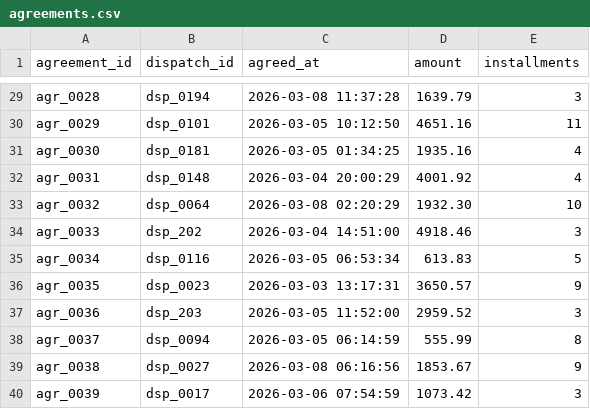
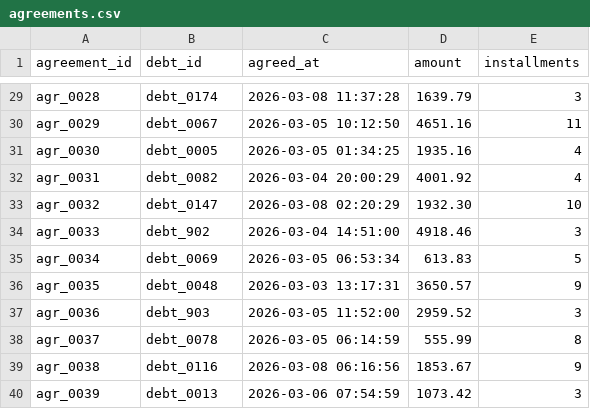
Before and after one commit to jovesoncosta/teste-analytics, a CSV file: data/agreements.csv, drawn as a sheet; only a part is shown, gaps mark what is left out; the diff covers the shown part only; the diff names each change by its address in the sheet, - before the commit and + after, or states it on an @@ line.

```diff
--- a/data/agreements.csv
+++ b/data/agreements.csv
-B1: dispatch_id
+B1: debt_id
-B29 (debt_id): dsp_0194
+B29 (debt_id): debt_0174
-B30 (debt_id): dsp_0101
+B30 (debt_id): debt_0067
-B31 (debt_id): dsp_0181
+B31 (debt_id): debt_0005
-B32 (debt_id): dsp_0148
+B32 (debt_id): debt_0082
-B33 (debt_id): dsp_0064
+B33 (debt_id): debt_0147
-B34 (debt_id): dsp_202
+B34 (debt_id): debt_902
-B35 (debt_id): dsp_0116
+B35 (debt_id): debt_0069
-B36 (debt_id): dsp_0023
+B36 (debt_id): debt_0048
-B37 (debt_id): dsp_203
+B37 (debt_id): debt_903
-B38 (debt_id): dsp_0094
+B38 (debt_id): debt_0078
-B39 (debt_id): dsp_0027
+B39 (debt_id): debt_0116
-B40 (debt_id): dsp_0017
+B40 (debt_id): debt_0013
```
Also changed, not shown: 27 edited cells elsewhere in this file, data/dispatches.csv, 3 other files.
